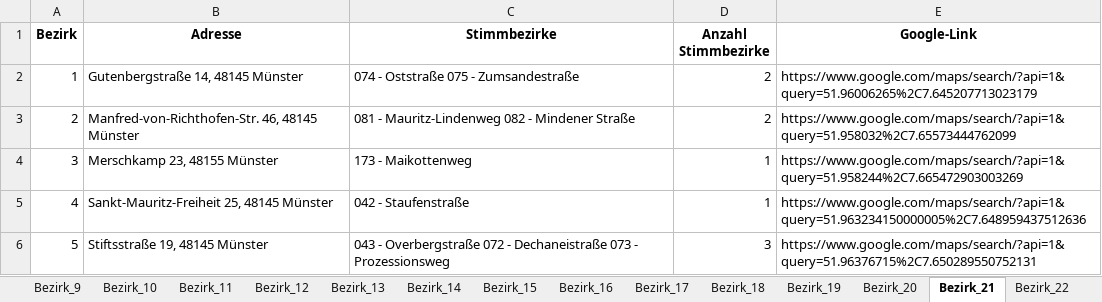
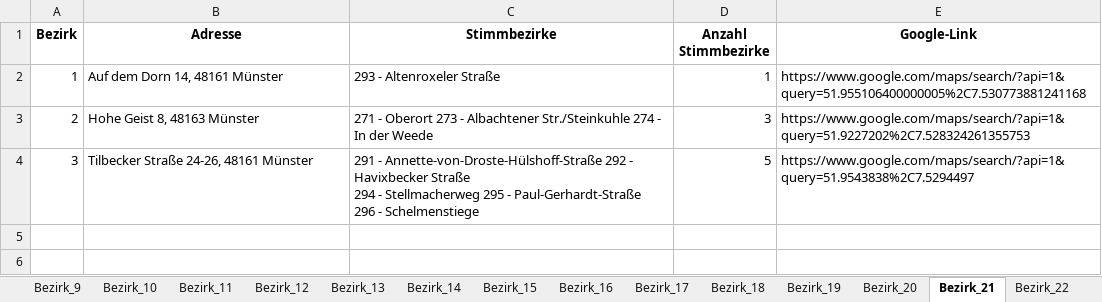
Before and after one commit to Braaacke/Routen, an Excel workbook: routes_optimized.xlsx, sheet Bezirk_21, drawn as a sheet; values as stored, in another font and other column widths than the file's, no borders; ↵ is a line break in a cell; the diff names each change by its address in the sheet, - before the commit and + after, or states it on an @@ line.

```diff
--- a/routes_optimized.xlsx (sheet Bezirk_21)
+++ b/routes_optimized.xlsx (sheet Bezirk_21)
-B2 (Adresse): Gutenbergstraße 14, 48145 Münster
+B2 (Adresse): Auf dem Dorn 14, 48161 Münster
-C2 (Stimmbezirke): 074 - Oststraße 075 - Zumsandestraße
+C2 (Stimmbezirke): 293 - Altenroxeler Straße
-D2 (Anzahl Stimmbezirke): 2
+D2 (Anzahl Stimmbezirke): 1
-E2 (Google-Link): https://www.google.com/maps/search/?api=1&query=51.96006265%2C7.645207713023179
+E2 (Google-Link): https://www.google.com/maps/search/?api=1&query=51.955106400000005%2C7.530773881241168
-B3 (Adresse): Manfred-von-Richthofen-Str. 46, 48145 Münster
+B3 (Adresse): Hohe Geist 8, 48163 Münster
-C3 (Stimmbezirke): 081 - Mauritz-Lindenweg 082 - Mindener Straße
+C3 (Stimmbezirke): 271 - Oberort 273 - Albachtener Str./Steinkuhle 274 - In der Weede
-D3 (Anzahl Stimmbezirke): 2
+D3 (Anzahl Stimmbezirke): 3
-E3 (Google-Link): https://www.google.com/maps/search/?api=1&query=51.958032%2C7.65573444762099
+E3 (Google-Link): https://www.google.com/maps/search/?api=1&query=51.9227202%2C7.528324261355753
-B4 (Adresse): Merschkamp 23, 48155 Münster
+B4 (Adresse): Tilbecker Straße 24-26, 48161 Münster
-C4 (Stimmbezirke): 173 - Maikottenweg
+C4 (Stimmbezirke): 291 - Annette-von-Droste-Hülshoff-Straße 292 - Havixbecker Straße ↵ 294 - Stellmacherweg 295 - Paul-Gerhardt-Straße ↵ 296 - Schelmenstiege
-D4 (Anzahl Stimmbezirke): 1
+D4 (Anzahl Stimmbezirke): 5
-E4 (Google-Link): https://www.google.com/maps/search/?api=1&query=51.958244%2C7.665472903003269
+E4 (Google-Link): https://www.google.com/maps/search/?api=1&query=51.9543838%2C7.5294497
-row 5: 4 | Sankt-Mauritz-Freiheit 25, 48145 Münster | 042 - Staufenstraße | 1 | https://www.google.com/maps/search/?api=1&query=51.963234150000005%2C7.648959437512636
-row 6: 5 | Stiftsstraße 19, 48145 Münster | 043 - Overbergstraße 072 - Dechaneistraße 073 - Prozessionsweg | 3 | https://www.google.com/maps/search/?api=1&query=51.96376715%2C7.650289550752131
```
Also changed, not shown: sheet Übersicht, sheet Bezirk_22, sheet Bezirk_15, sheet Bezirk_5, sheet Bezirk_23, sheet Bezirk_25, 23 more sheets.
